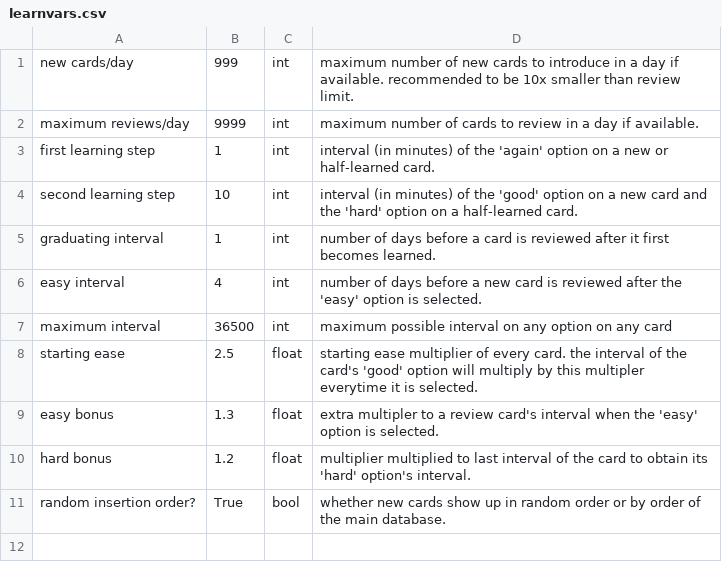
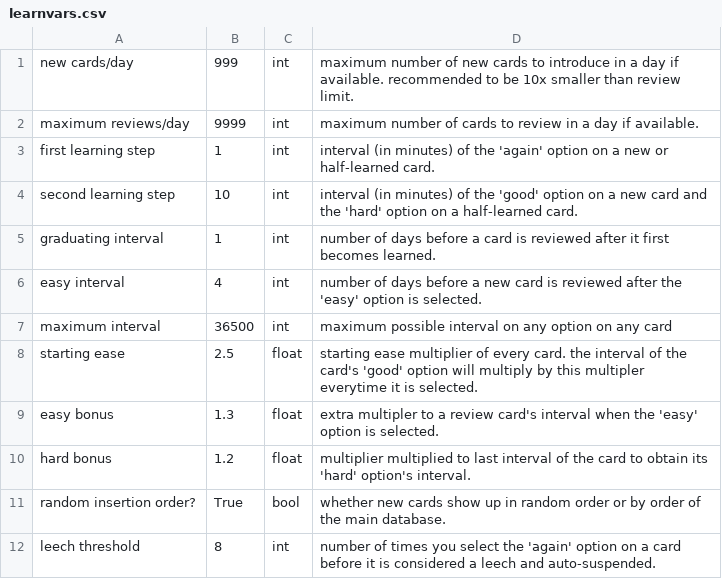
Before and after one commit to tb-dhk/minianki, a CSV file: .userdata/learnvars.csv, drawn as a sheet; the diff names each change by its address in the sheet, - before the commit and + after, or states it on an @@ line.

```diff
--- a/.userdata/learnvars.csv
+++ b/.userdata/learnvars.csv
+row 12: leech threshold | 8 | int | number of times you select the 'again' option on a card before it is considered a leech and auto-suspended.
```
Also changed, not shown: 1 other file.
